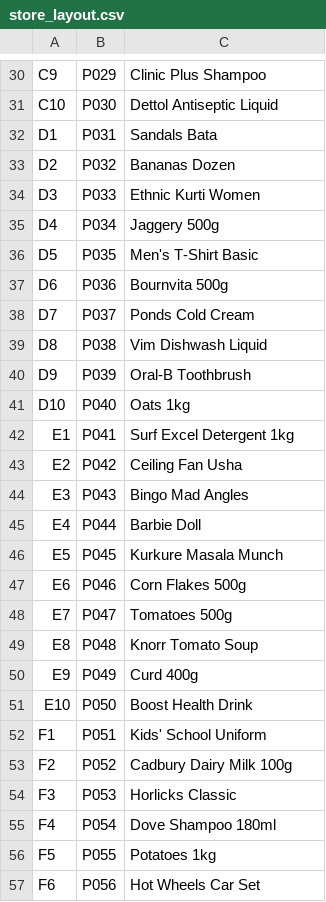
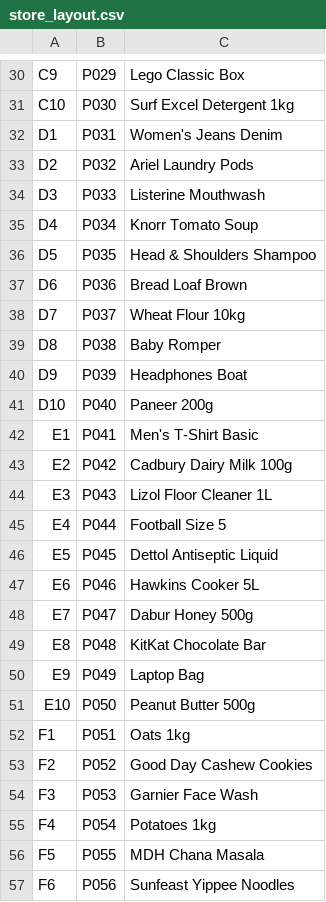
Before and after one commit to venkatpachala/heatsight-ai, a CSV file: Data/store_layout.csv, drawn as a sheet; only a part is shown, gaps mark what is left out; the diff covers the shown part only; the diff names each change by its address in the sheet, - before the commit and + after, or states it on an @@ line.

```diff
--- a/Data/store_layout.csv
+++ b/Data/store_layout.csv
-C30: Clinic Plus Shampoo
+C30: Lego Classic Box
-C31: Dettol Antiseptic Liquid
+C31: Surf Excel Detergent 1kg
-C32: Sandals Bata
+C32: Women's Jeans Denim
-C33: Bananas Dozen
+C33: Ariel Laundry Pods
-C34: Ethnic Kurti Women
+C34: Listerine Mouthwash
-C35: Jaggery 500g
+C35: Knorr Tomato Soup
-C36: Men's T-Shirt Basic
+C36: Head & Shoulders Shampoo
-C37: Bournvita 500g
+C37: Bread Loaf Brown
-C38: Ponds Cold Cream
+C38: Wheat Flour 10kg
-C39: Vim Dishwash Liquid
+C39: Baby Romper
-C40: Oral-B Toothbrush
+C40: Headphones Boat
-C41: Oats 1kg
+C41: Paneer 200g
-C42: Surf Excel Detergent 1kg
+C42: Men's T-Shirt Basic
-C43: Ceiling Fan Usha
+C43: Cadbury Dairy Milk 100g
-C44: Bingo Mad Angles
+C44: Lizol Floor Cleaner 1L
-C45: Barbie Doll
+C45: Football Size 5
-C46: Kurkure Masala Munch
+C46: Dettol Antiseptic Liquid
-C47: Corn Flakes 500g
+C47: Hawkins Cooker 5L
-C48: Tomatoes 500g
+C48: Dabur Honey 500g
-C49: Knorr Tomato Soup
+C49: KitKat Chocolate Bar
-C50: Curd 400g
+C50: Laptop Bag
-C51: Boost Health Drink
+C51: Peanut Butter 500g
-C52: Kids' School Uniform
+C52: Oats 1kg
-C53: Cadbury Dairy Milk 100g
+C53: Good Day Cashew Cookies
-C54: Horlicks Classic
+C54: Garnier Face Wash
-C55: Dove Shampoo 180ml
+C55: Potatoes 1kg
-C56: Potatoes 1kg
+C56: MDH Chana Masala
-C57: Hot Wheels Car Set
+C57: Sunfeast Yippee Noodles
```
Also changed, not shown: 70 edited cells elsewhere in this file, Data/movements.csv, Data/online_product_performance.csv, 9 other files.
